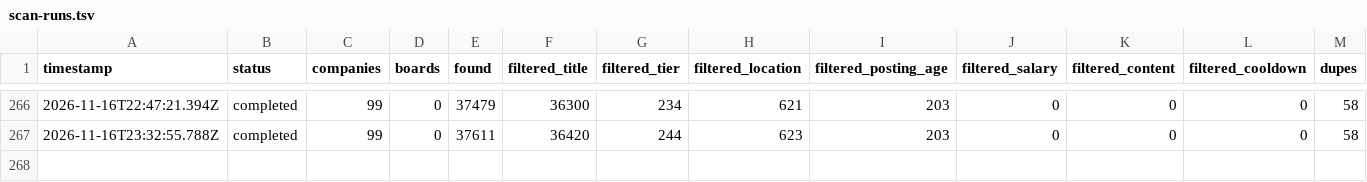
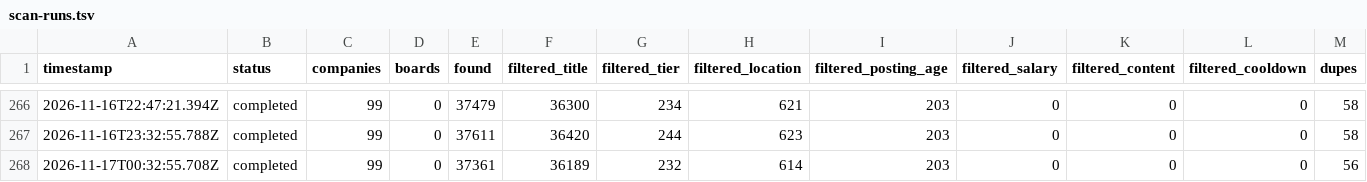
Before and after one commit to manpreetsinghpannu/finance-job-radar-india, a TSV file: data/scan-runs.tsv, drawn as a sheet; only a part is shown, gaps mark what is left out; rows hold the shown columns only; the diff names each change by its address in the sheet, - before the commit and + after, or states it on an @@ line.

Commit message:
scan 2026-11-17T00:37Z

```diff
--- a/data/scan-runs.tsv
+++ b/data/scan-runs.tsv
+row 268: 2026-11-17T00:32:55.708Z | completed | 99 | 0 | 37361 | 36189 | 232 | 614 | 203 | 0 | 0 | 0 | 56
```
Also changed, not shown: 9 other files.
